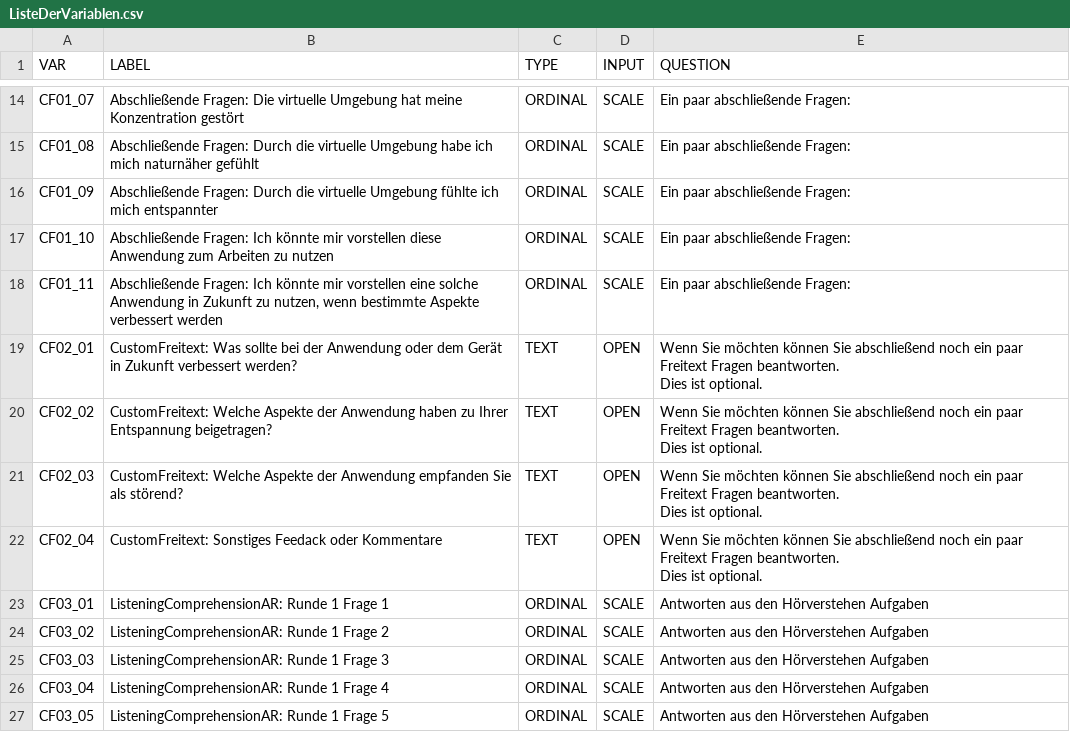
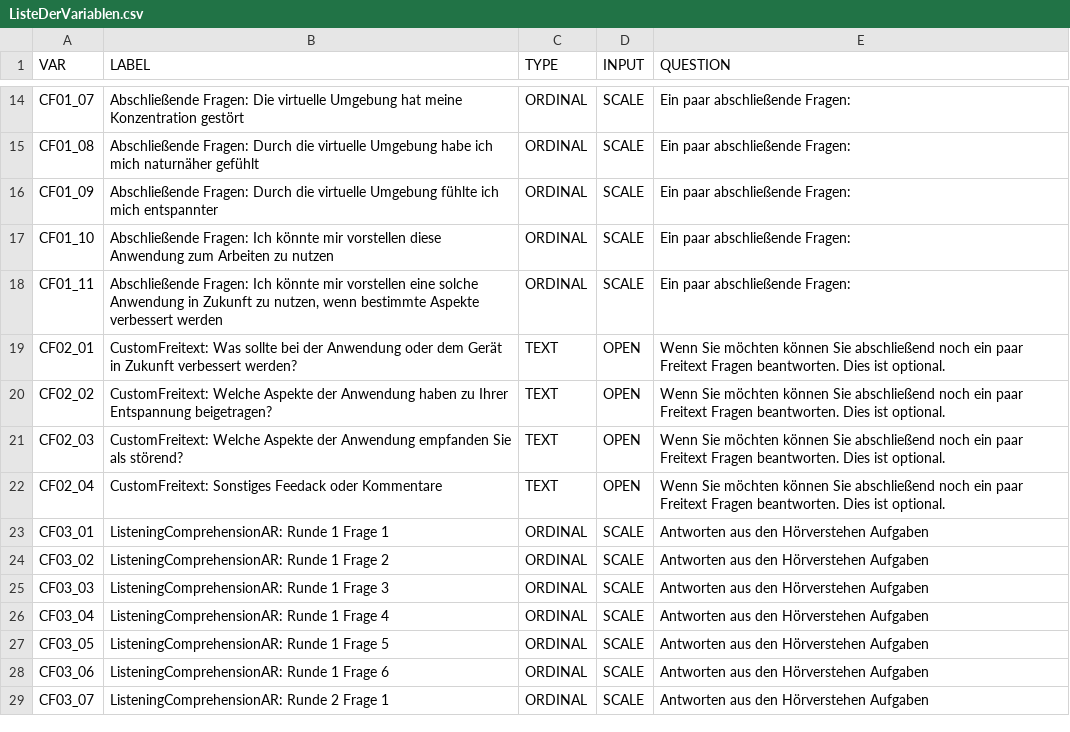
Before and after one commit to BrunoBerger/Zen-Office, a CSV file: Auswertung/data/ListeDerVariablen.csv, drawn as a sheet; only a part is shown, gaps mark what is left out; the shorter side is filled out with more unchanged rows; the diff names each change by its address in the sheet, - before the commit and + after, or states it on an @@ line.

Commit message:
descriptive table stuff

```diff
--- a/Auswertung/data/ListeDerVariablen.csv
+++ b/Auswertung/data/ListeDerVariablen.csv
-E19:E22 (QUESTION): …ist optional.
+E19:E22 (QUESTION): …ist optional.
```
Also changed, not shown: 2 other files.
